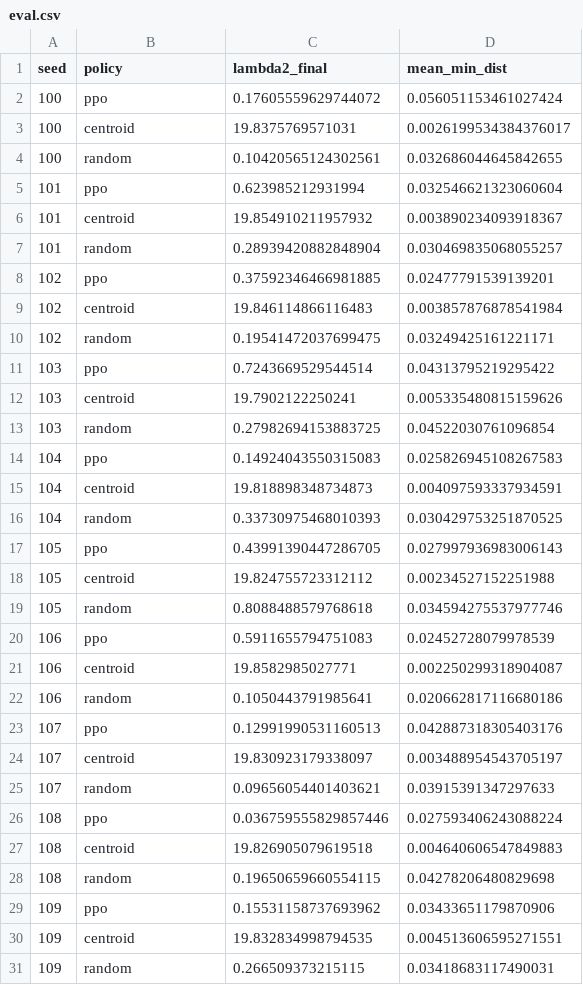
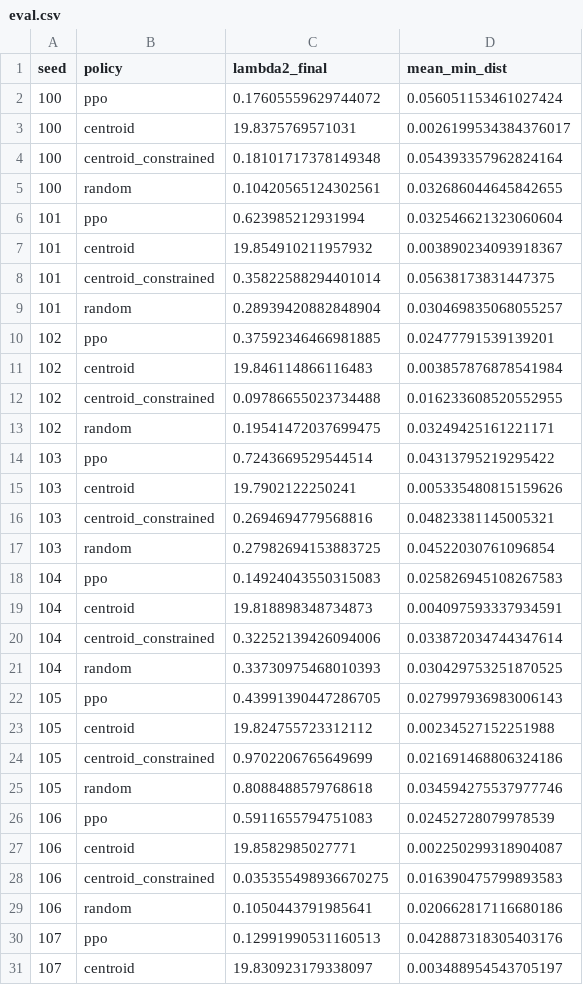
Before and after one commit to john-2424/aae59maac, a CSV file: project/results/m3c_v3/eval.csv, drawn as a sheet; only a part is shown; the shorter side is filled out with more unchanged rows; the diff covers the shown part only.

Commit message:
m3c eval new

```diff
--- a/project/results/m3c_v3/eval.csv
+++ b/project/results/m3c_v3/eval.csv
@@ -3,2 +3,3 @@ seed,policy,lambda2_final,mean_min_dist
 100,centroid,19.8375769571031,0.0026199534384376017
+100,centroid_constrained,0.18101717378149348,0.054393357962824164
 100,random,0.10420565124302561,0.032686044645842655
@@ -6,2 +7,3 @@ seed,policy,lambda2_final,mean_min_dist
 101,centroid,19.854910211957932,0.003890234093918367
+101,centroid_constrained,0.35822588294401014,0.05638173831447375
 101,random,0.28939420882848904,0.030469835068055257
@@ -9,2 +11,3 @@ seed,policy,lambda2_final,mean_min_dist
 102,centroid,19.846114866116483,0.003857876878541984
+102,centroid_constrained,0.09786655023734488,0.016233608520552955
 102,random,0.19541472037699475,0.03249425161221171
@@ -12,2 +15,3 @@ seed,policy,lambda2_final,mean_min_dist
 103,centroid,19.7902122250241,0.005335480815159626
+103,centroid_constrained,0.2694694779568816,0.04823381145005321
 103,random,0.27982694153883725,0.04522030761096854
@@ -15,2 +19,3 @@ seed,policy,lambda2_final,mean_min_dist
 104,centroid,19.818898348734873,0.004097593337934591
+104,centroid_constrained,0.32252139426094006,0.033872034744347614
 104,random,0.33730975468010393,0.030429753251870525
@@ -18,2 +23,3 @@ seed,policy,lambda2_final,mean_min_dist
 105,centroid,19.824755723312112,0.00234527152251988
+105,centroid_constrained,0.9702206765649699,0.021691468806324186
 105,random,0.8088488579768618,0.034594275537977746
@@ -21,2 +27,3 @@ seed,policy,lambda2_final,mean_min_dist
 106,centroid,19.8582985027771,0.002250299318904087
+106,centroid_constrained,0.035355498936670275,0.016390475799893583
 106,random,0.1050443791985641,0.020662817116680186
```
Also changed, not shown: 3 added rows elsewhere in this file, 6 other files.
